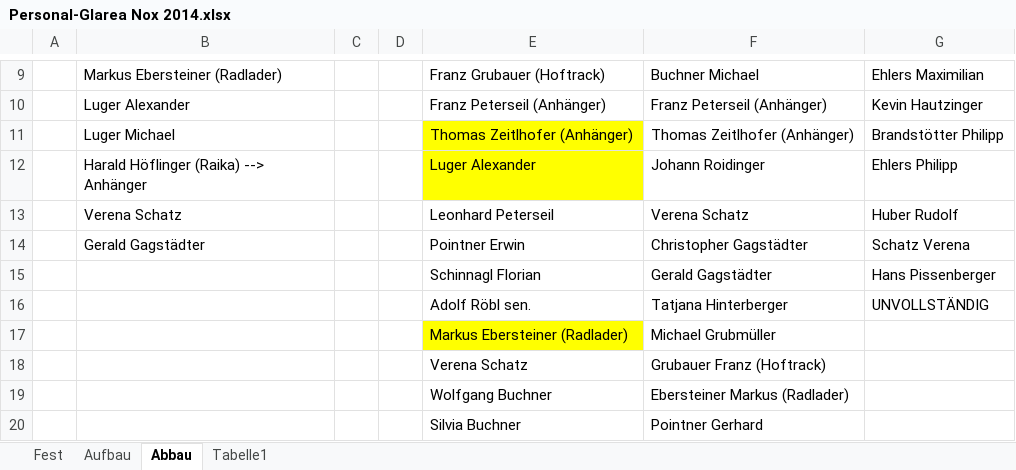
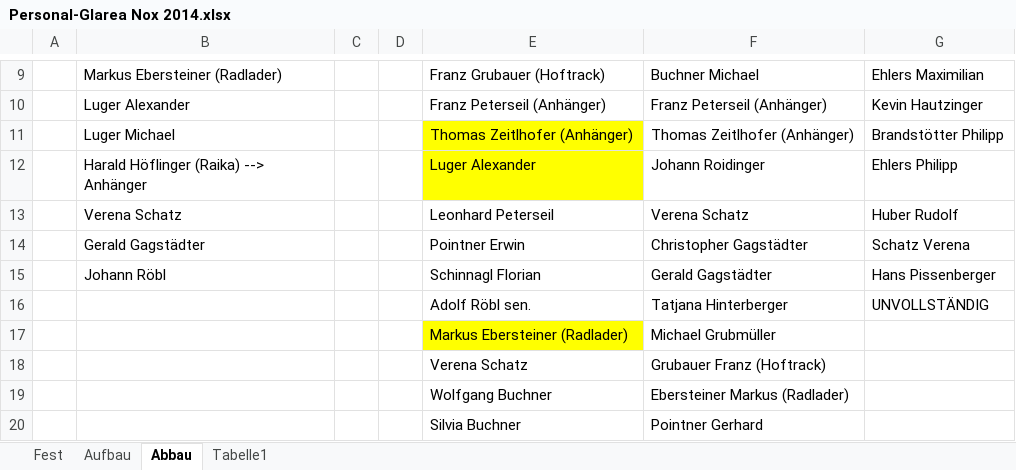
Before and after one commit to Balestrano/glarea-nox, an Excel workbook: 2014/Personal/Personal-Glarea Nox 2014.xlsx, sheet Abbau, drawn as a sheet; only a part is shown, gaps mark what is left out; values as stored, in another font and other column widths than the file's, no borders; the diff names each change by its address in the sheet, - before the commit and + after, or states it on an @@ line.

```diff
--- a/2014/Personal/Personal-Glarea Nox 2014.xlsx (sheet Abbau)
+++ b/2014/Personal/Personal-Glarea Nox 2014.xlsx (sheet Abbau)
-B15: (empty)
+B15: Johann Röbl
```
